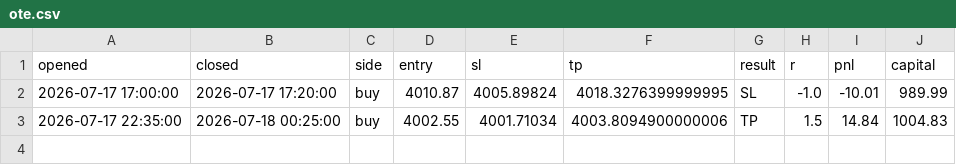
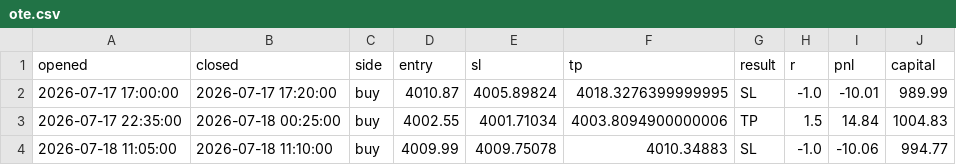
Before and after one commit to ohnonpaslui/New-bot-3, a CSV file: trades/ote.csv, drawn as a sheet.

```diff
--- a/trades/ote.csv
+++ b/trades/ote.csv
@@ -3 +3,2 @@ opened,closed,side,entry,sl,tp,result,r,pnl,capital
 2026-07-17 22:35:00,2026-07-18 00:25:00,buy,4002.55,4001.71034,4003.8094900000006,TP,1.5,14.84,1004.83
+2026-07-18 11:05:00,2026-07-18 11:10:00,buy,4009.99,4009.75078,4010.34883,SL,-1.0,-10.06,994.77
```
Also changed, not shown: 1 other file.
